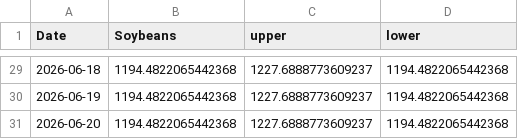
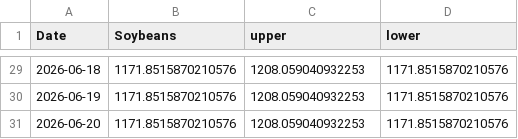
Before and after one commit to Nicotina712/agrocast, a CSV file: artifacts/forecast.csv, drawn as a sheet; only a part is shown, gaps mark what is left out; the diff covers the shown part only.

```diff
--- a/artifacts/forecast.csv
+++ b/artifacts/forecast.csv
@@ -29,3 +29,3 @@ Date,Soybeans,upper,lower
-2026-06-18,1194.4822065442368,1227.6888773609237,1194.4822065442368
-2026-06-19,1194.4822065442368,1227.6888773609237,1194.4822065442368
-2026-06-20,1194.4822065442368,1227.6888773609237,1194.4822065442368
+2026-06-18,1171.8515870210576,1208.059040932253,1171.8515870210576
+2026-06-19,1171.8515870210576,1208.059040932253,1171.8515870210576
+2026-06-20,1171.8515870210576,1208.059040932253,1171.8515870210576
```
Also changed, not shown: 81 edited cells elsewhere in this file, artifacts/signals.csv, 8 other files.
